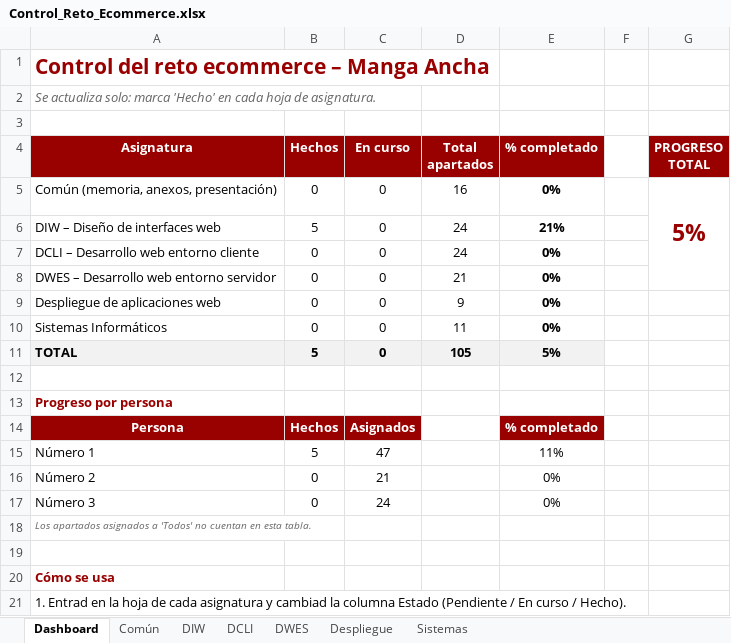
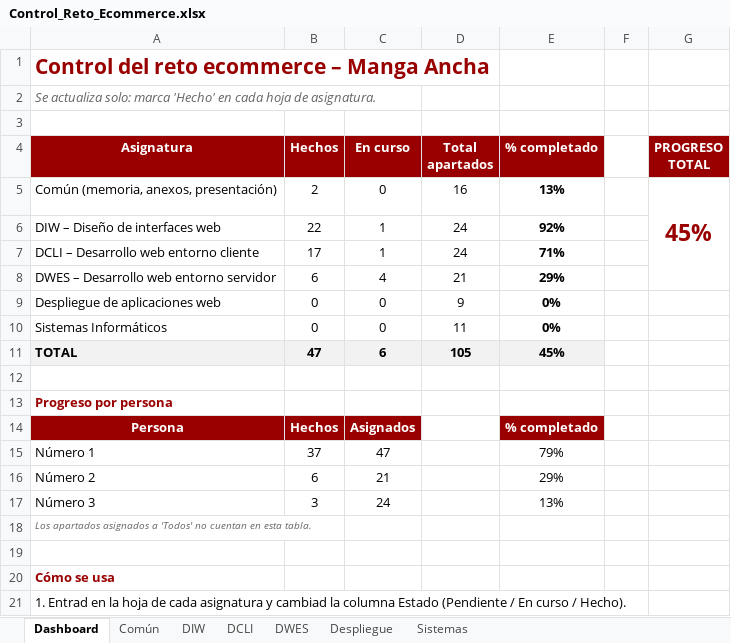
Before and after one commit to aritzrol/reto_eval1, an Excel workbook: Documentacion/Control_Reto_Ecommerce.xlsx, sheet Dashboard, drawn as a sheet; only a part is shown; values as stored, in another font and other column widths than the file's, no borders; charts and pictures and conditional formats not drawn; the diff names each change by its address in the sheet, - before the commit and + after, or states it on an @@ line.

```diff
--- a/Documentacion/Control_Reto_Ecommerce.xlsx (sheet Dashboard)
+++ b/Documentacion/Control_Reto_Ecommerce.xlsx (sheet Dashboard)
-B5 (Hechos): 0
+B5 (Hechos): 2
-E5 (% completado): 0%
+E5 (% completado): 13%
-G5 (PROGRESO TOTAL): 5%
+G5 (PROGRESO TOTAL): 45%
-B6 (Hechos): 5
+B6 (Hechos): 22
-C6:C7 (En curso): 0
+C6:C7 (En curso): 1
-E6 (% completado): 21%
+E6 (% completado): 92%
-B7 (Hechos): 0
+B7 (Hechos): 17
-E7 (% completado): 0%
+E7 (% completado): 71%
-B8 (Hechos): 0
+B8 (Hechos): 6
-C8 (En curso): 0
+C8 (En curso): 4
-E8 (% completado): 0%
+E8 (% completado): 29%
-B11 (Hechos): 5
+B11 (Hechos): 47
-C11 (En curso): 0
+C11 (En curso): 6
-E11 (% completado): 5%
+E11 (% completado): 45%
-B15 (Hechos): 5
+B15 (Hechos): 37
-E15 (% completado): 11%
+E15 (% completado): 79%
-B16 (Hechos): 0
+B16 (Hechos): 6
-E16 (% completado): 0%
+E16 (% completado): 29%
-B17 (Hechos): 0
+B17 (Hechos): 3
-E17 (% completado): 0%
+E17 (% completado): 13%
```
Also changed, not shown: sheet DCLI, sheet DIW, sheet DWES, sheet Común, charts or pictures, 7 other files.
